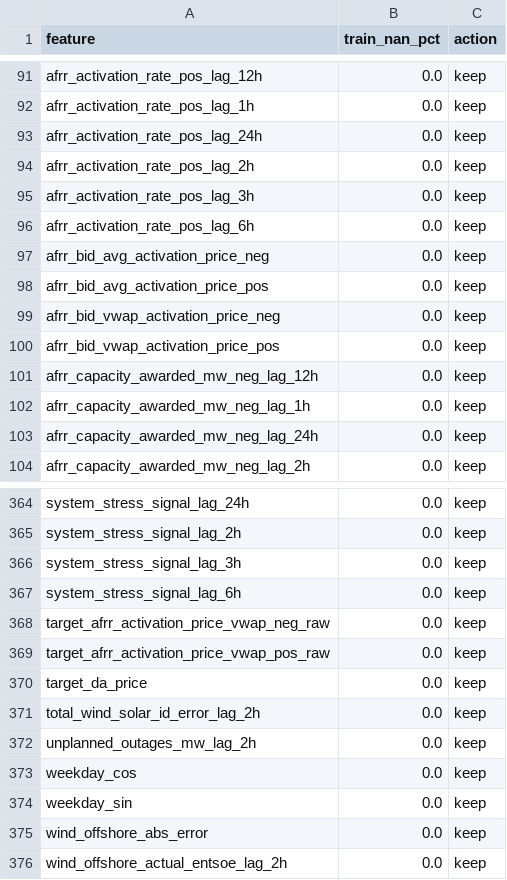
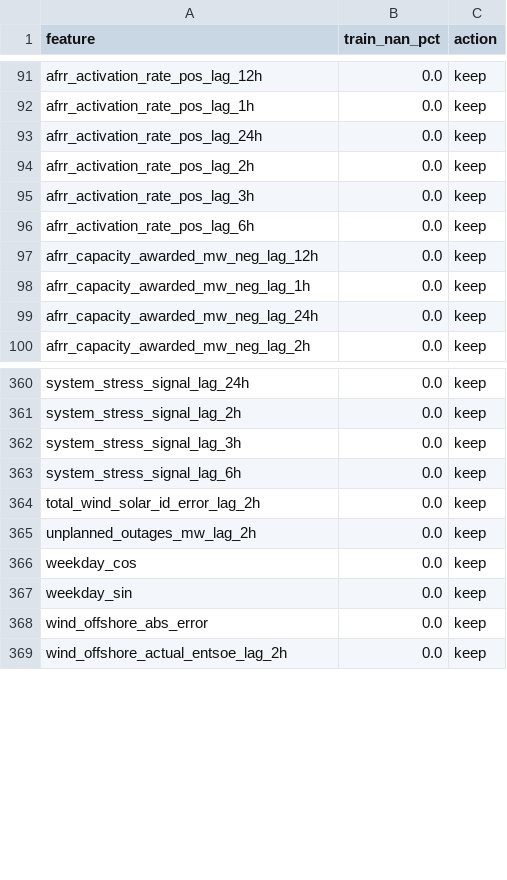
Before and after one commit to lgiesen/energy_trading, a CSV file: data/model_input/afrr/feature_quality_report.csv, drawn as a sheet; only a part is shown, gaps mark what is left out; the diff names each change by its address in the sheet, - before the commit and + after, or states it on an @@ line.

```diff
--- a/data/model_input/afrr/feature_quality_report.csv
+++ b/data/model_input/afrr/feature_quality_report.csv
-row 97: afrr_bid_avg_activation_price_neg | 0.0 | keep
-row 98: afrr_bid_avg_activation_price_pos | 0.0 | keep
-row 99: afrr_bid_vwap_activation_price_neg | 0.0 | keep
-row 100: afrr_bid_vwap_activation_price_pos | 0.0 | keep
-row 368: target_afrr_activation_price_vwap_neg_raw | 0.0 | keep
-row 369: target_afrr_activation_price_vwap_pos_raw | 0.0 | keep
-row 370: target_da_price | 0.0 | keep
```
Also changed, not shown: data/model_input/da/feature_quality_report.csv, 10 other files.
